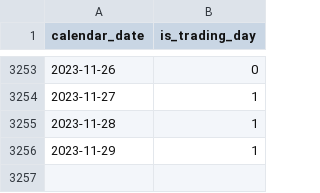
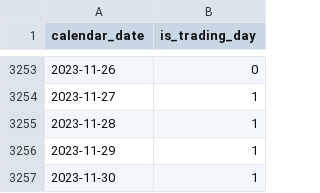
Before and after one commit to StarlightDamian/quantitative-finance, a CSV file: data/trade_datas.csv, drawn as a sheet; only a part is shown, gaps mark what is left out.

```diff
--- a/data/trade_datas.csv
+++ b/data/trade_datas.csv
@@ -3256 +3256,2 @@ calendar_date,is_trading_day
 2023-11-29,1
+2023-11-30,1
```
Also changed, not shown: 14 other files.
